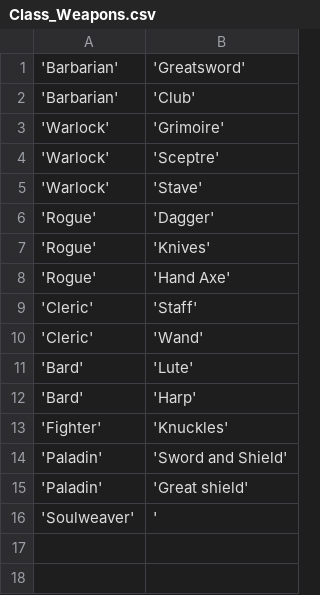
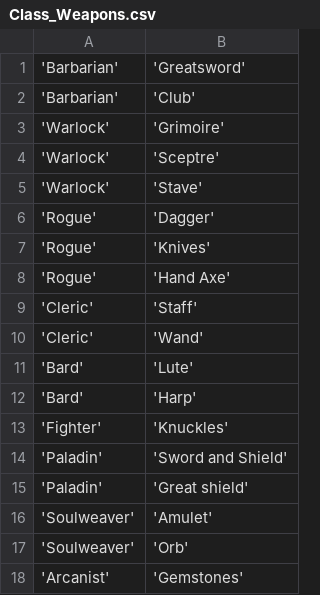
Before and after one commit to DivijD012/DnA-NeverSummer, a CSV file: data/Class_Weapons.csv, drawn as a sheet.

Commit message:
Finished some csv

```diff
--- a/data/Class_Weapons.csv
+++ b/data/Class_Weapons.csv
@@ -15,2 +15,4 @@
 'Paladin', 'Great shield'
-'Soulweaver', '
+'Soulweaver', 'Amulet'
+'Soulweaver', 'Orb'
+'Arcanist', 'Gemstones'
```
